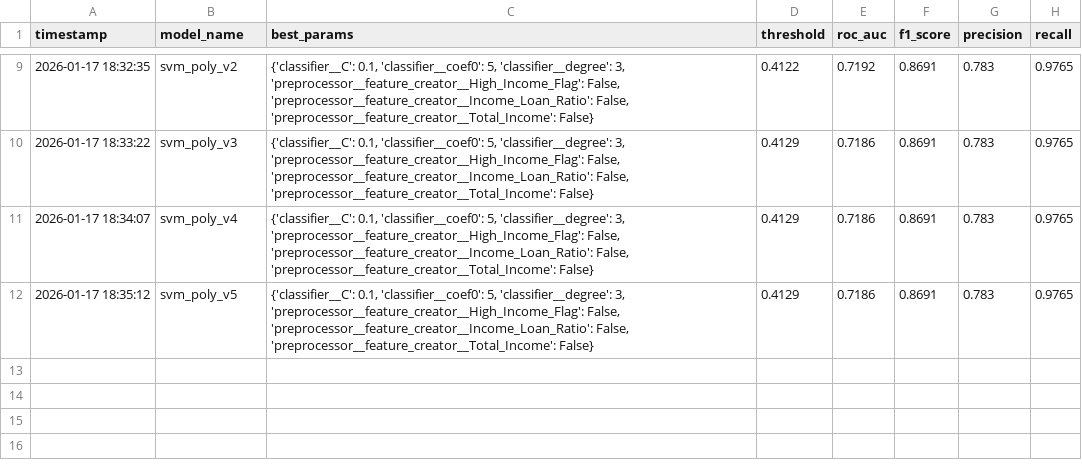
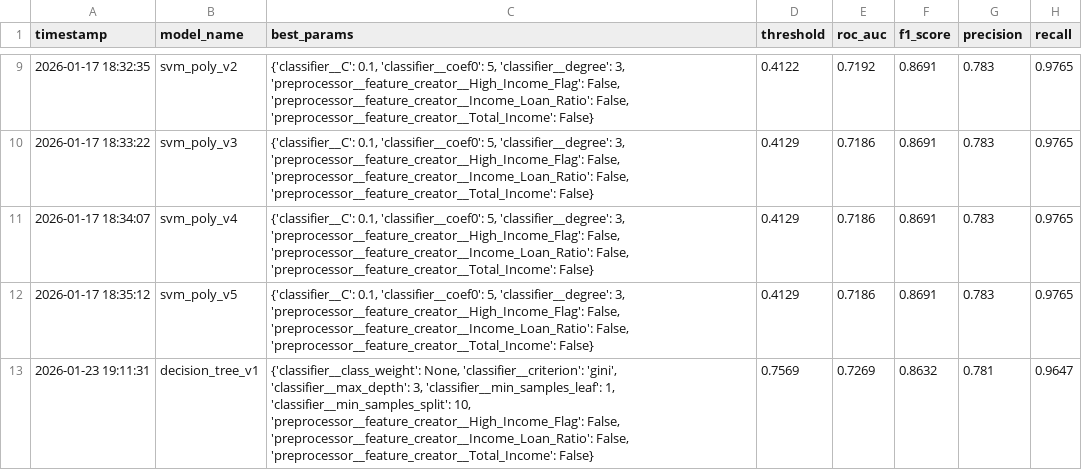
Before and after one commit to mendez-facundo/credit-scoring-loan-approval, a CSV file: outputs/experiment_log.csv, drawn as a sheet; only a part is shown, gaps mark what is left out.

Commit message:
Feat: Add Decision Tree model and visualization
- Implement train_decision_tree in train.py with pruning strategy (max_depth, min_samples_leaf).
- Implement visualize_tree in evaluation.py for Graphviz export and refactor feature importance logic.
- Integrate Decision Tree workflow into main.py and add graphviz to requirements.txt.
- Update README.md confirming linear boundary preference (Tree AUC 0.72 < Linear SVM 0.74).

```diff
--- a/outputs/experiment_log.csv
+++ b/outputs/experiment_log.csv
@@ -12 +12,2 @@ timestamp,model_name,best_params,threshold,roc_auc,f1_score,precision,recall
 2026-01-17 18:35:12,svm_poly_v5,"{'classifier__C': 0.1, 'classifier__coef0': 5, 'classifier__degree': 3, 'preprocessor__feature_creator__High_Income_Flag': False, 'preprocessor__feature_creator__Income_Loan_Ratio': False, 'preprocessor__feature_creator__Total_Income': False}",0.4129,0.7186,0.8691,0.783,0.9765
+2026-01-23 19:11:31,decision_tree_v1,"{'classifier__class_weight': None, 'classifier__criterion': 'gini', 'classifier__max_depth': 3, 'classifier__min_samples_leaf': 1, 'classifier__min_samples_split': 10, 'preprocessor__feature_creator__High_Income_Flag': False, 'preprocessor__feature_creator__Income_Loan_Ratio': False, 'preprocessor__feature_creator__Total_Income': False}",0.7569,0.7269,0.8632,0.781,0.9647
```
Also changed, not shown: 6 other files.
